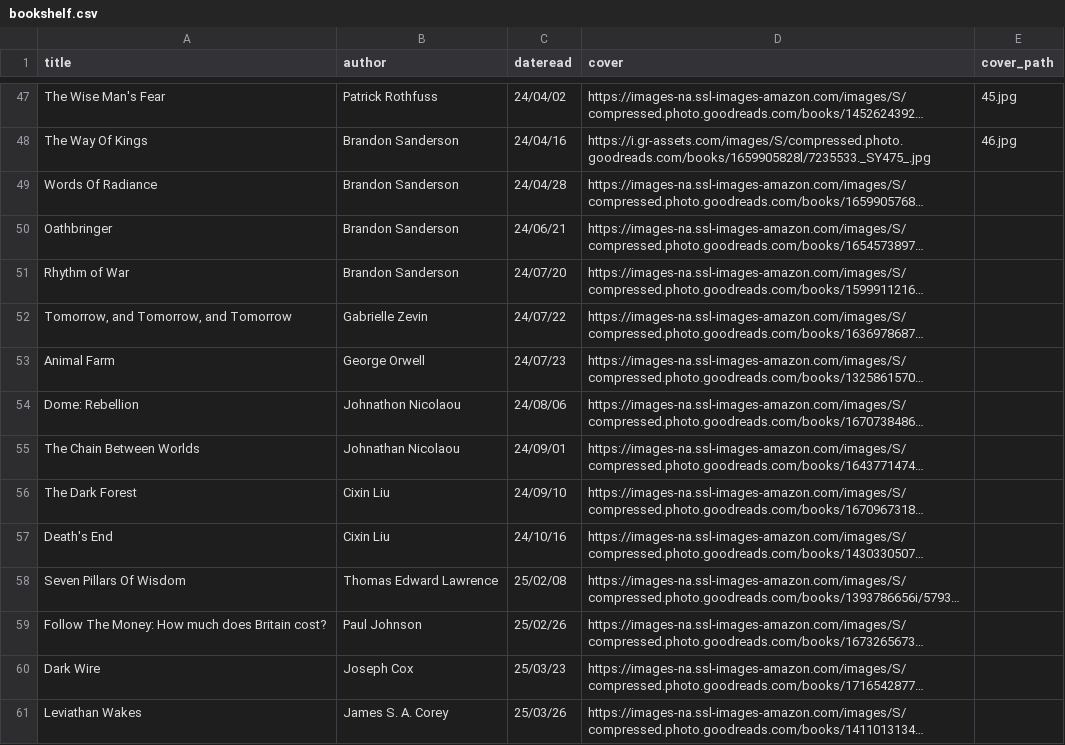
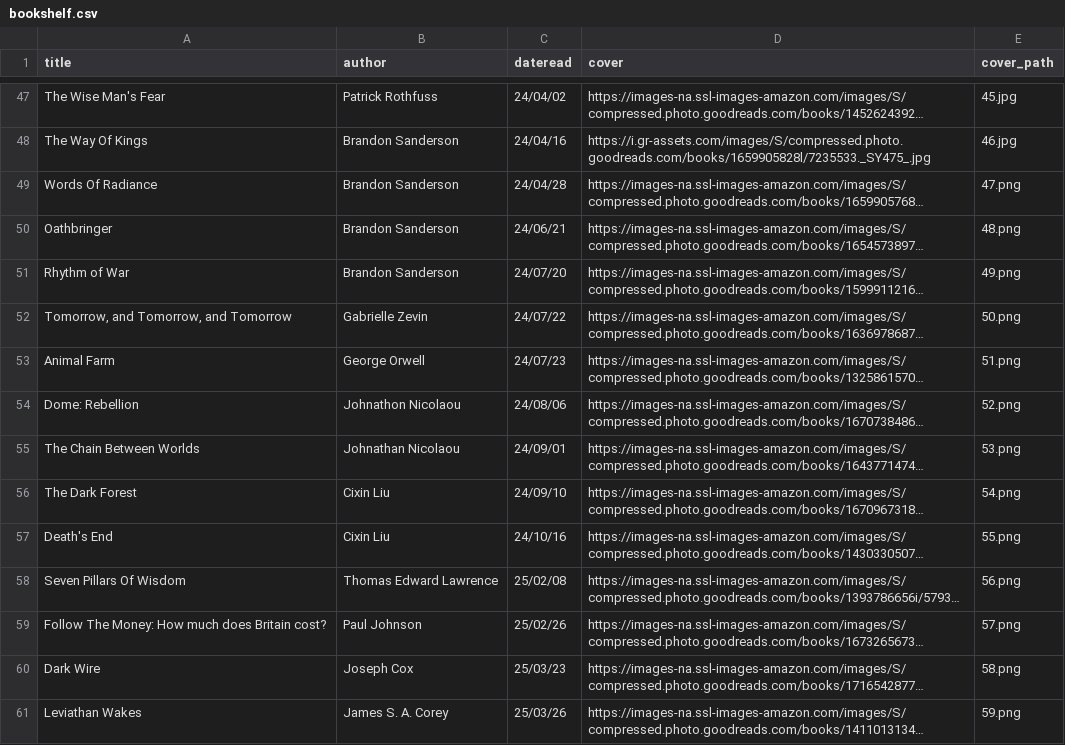
Before and after one commit to iwishiwasaneagle/janhendrikewers.uk, a CSV file: _data/bookshelf.csv, drawn as a sheet; only a part is shown, gaps mark what is left out; long unchanged cells end in …; the diff names each change by its address in the sheet, - before the commit and + after, or states it on an @@ line.

Commit message:
feat: Update bookshelf cover images

```diff
--- a/_data/bookshelf.csv
+++ b/_data/bookshelf.csv
-E49 (cover_path): (empty)
+E49 (cover_path): 47.png
-E50 (cover_path): (empty)
+E50 (cover_path): 48.png
-E51 (cover_path): (empty)
+E51 (cover_path): 49.png
-E52 (cover_path): (empty)
+E52 (cover_path): 50.png
-E53 (cover_path): (empty)
+E53 (cover_path): 51.png
-E54 (cover_path): (empty)
+E54 (cover_path): 52.png
-E55 (cover_path): (empty)
+E55 (cover_path): 53.png
-E56 (cover_path): (empty)
+E56 (cover_path): 54.png
-E57 (cover_path): (empty)
+E57 (cover_path): 55.png
-E58 (cover_path): (empty)
+E58 (cover_path): 56.png
-E59 (cover_path): (empty)
+E59 (cover_path): 57.png
-E60 (cover_path): (empty)
+E60 (cover_path): 58.png
-E61 (cover_path): (empty)
+E61 (cover_path): 59.png
```
Also changed, not shown: 14 other files.
